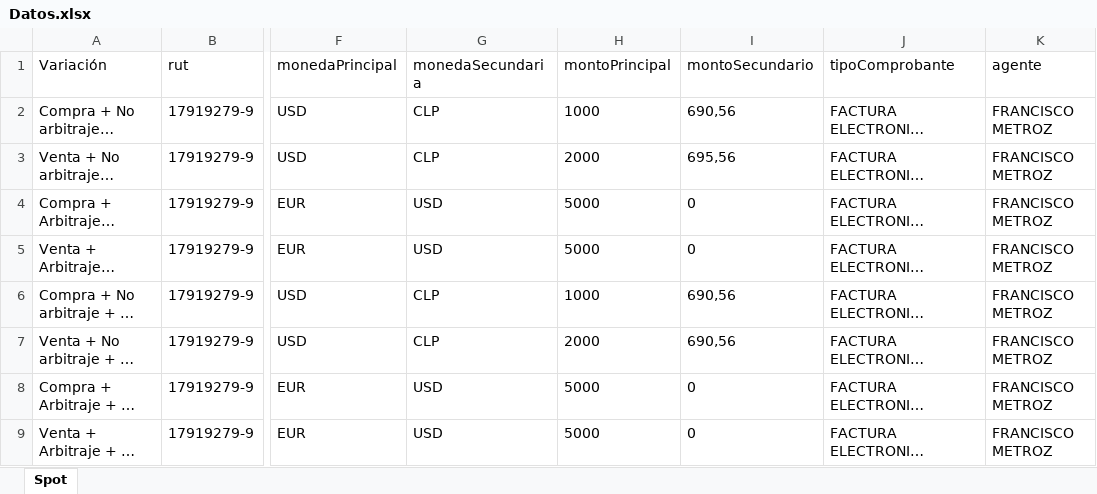
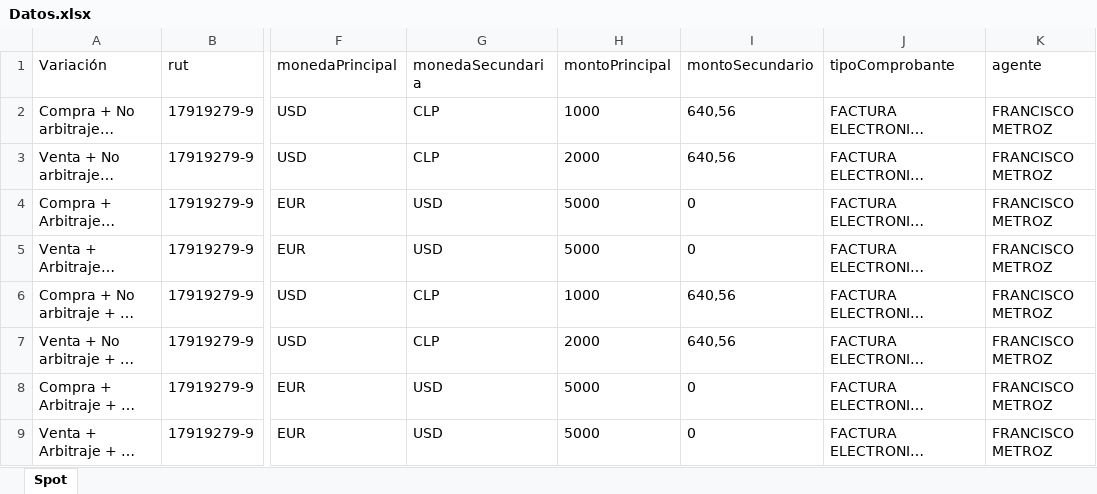
Before and after one commit to pbravoc-ext/SeleniumRobot, an Excel workbook: Datos/Datos.xlsx, sheet Spot, drawn as a sheet; only a part is shown, gaps mark what is left out; long unchanged cells end in …; values as stored, in another font and other column widths than the file's, no borders; the diff names each change by its address in the sheet, - before the commit and + after, or states it on an @@ line.

Commit message:
Cmbios datos excel, Se agregaron capturas, Se monitoriaron errores en gestion Facturacion, otros

```diff
--- a/Datos/Datos.xlsx (sheet Spot)
+++ b/Datos/Datos.xlsx (sheet Spot)
-I2 (montoSecundario): 690,56
+I2 (montoSecundario): 640,56
-I3 (montoSecundario): 695,56
+I3 (montoSecundario): 640,56
-I6:I7 (montoSecundario): 690,56
+I6:I7 (montoSecundario): 640,56
```
Also changed, not shown: 23 other files.
